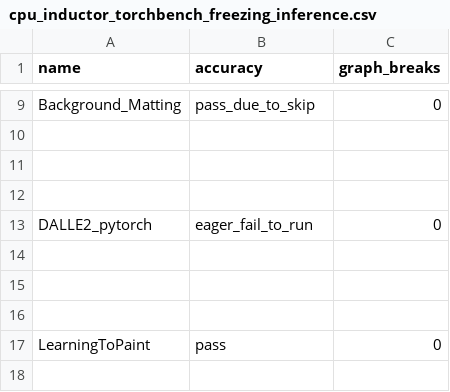
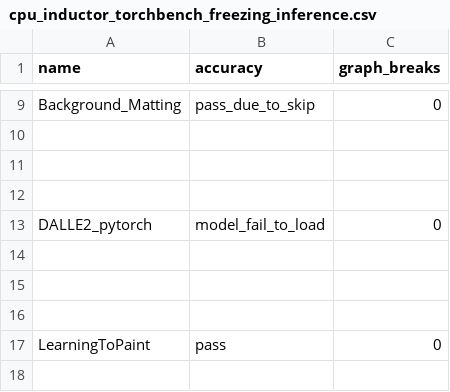
Before and after one commit to srvubqekien/pytorch, a CSV file: benchmarks/dynamo/ci_expected_accuracy/cpu_inductor_torchbench_freezing_inference.csv, drawn as a sheet; only a part is shown, gaps mark what is left out.

Commit message:
Revert "Update DALLE2_pytorch expected accuracy result on CPU (#128718)"
This reverts commit fd27138c4a86bd763a6b8128d940a7c98f951603.

Reverted https://github.com/pytorch/pytorch/pull/128718 on behalf of https://github.com/huydhn due to This has reverted back to the previous expected value for some reason https://hud.pytorch.org/pytorch/pytorch/commit/153362fbc9e8642fb851a4de3b99e3871a2cc714 ([comment](https://github.com/pytorch/pytorch/pull/128718#issuecomment-2174194219))

```diff
--- a/benchmarks/dynamo/ci_expected_accuracy/cpu_inductor_torchbench_freezing_inference.csv
+++ b/benchmarks/dynamo/ci_expected_accuracy/cpu_inductor_torchbench_freezing_inference.csv
@@ -12,3 +12,3 @@ Background_Matting,pass_due_to_skip,0
 
-DALLE2_pytorch,eager_fail_to_run,0
+DALLE2_pytorch,model_fail_to_load,0
 
```
Also changed, not shown: benchmarks/dynamo/ci_expected_accuracy/cpu_inductor_torchbench_inference.csv, benchmarks/dynamo/ci_expected_accuracy/dynamic_cpu_inductor_torchbench_inference.csv.
